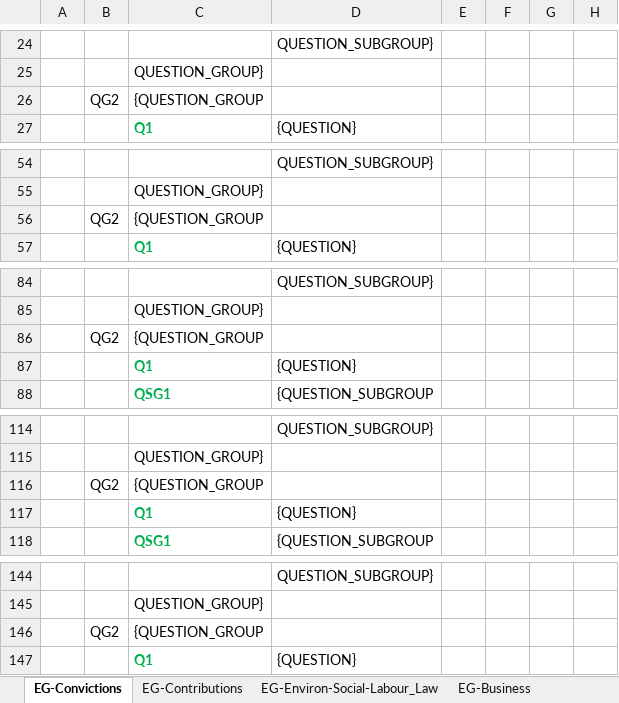
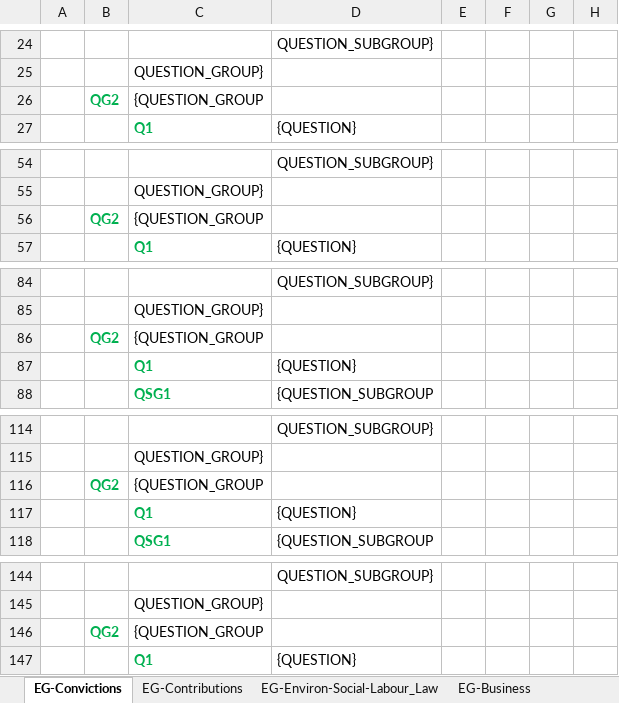
Before and after one commit to OP-TED/ESPD-EDM, an Excel workbook: criterion/ESPD-criterion.xlsx, sheet EG-Convictions, drawn as a sheet; only a part is shown, gaps mark what is left out; values as stored, in another font and other column widths than the file's, no borders; the diff covers the shown part only; the diff names each change by its address in the sheet, - before the commit and + after, or states it on an @@ line.

```diff
--- a/criterion/ESPD-criterion.xlsx (sheet EG-Convictions)
+++ b/criterion/ESPD-criterion.xlsx (sheet EG-Convictions)
@@ B26 bold: off → on, text colour: black → #00B050 @@
@@ B56 bold: off → on, text colour: black → #00B050 @@
@@ B86 bold: off → on, text colour: black → #00B050 @@
@@ B116 bold: off → on, text colour: black → #00B050 @@
@@ B146 bold: off → on, text colour: black → #00B050 @@
```
Also changed, not shown: cell formats elsewhere in this sheet, sheet EG-Business, sheet EG-Contributions, sheet EG-Environ-Social-Labour_Law.
